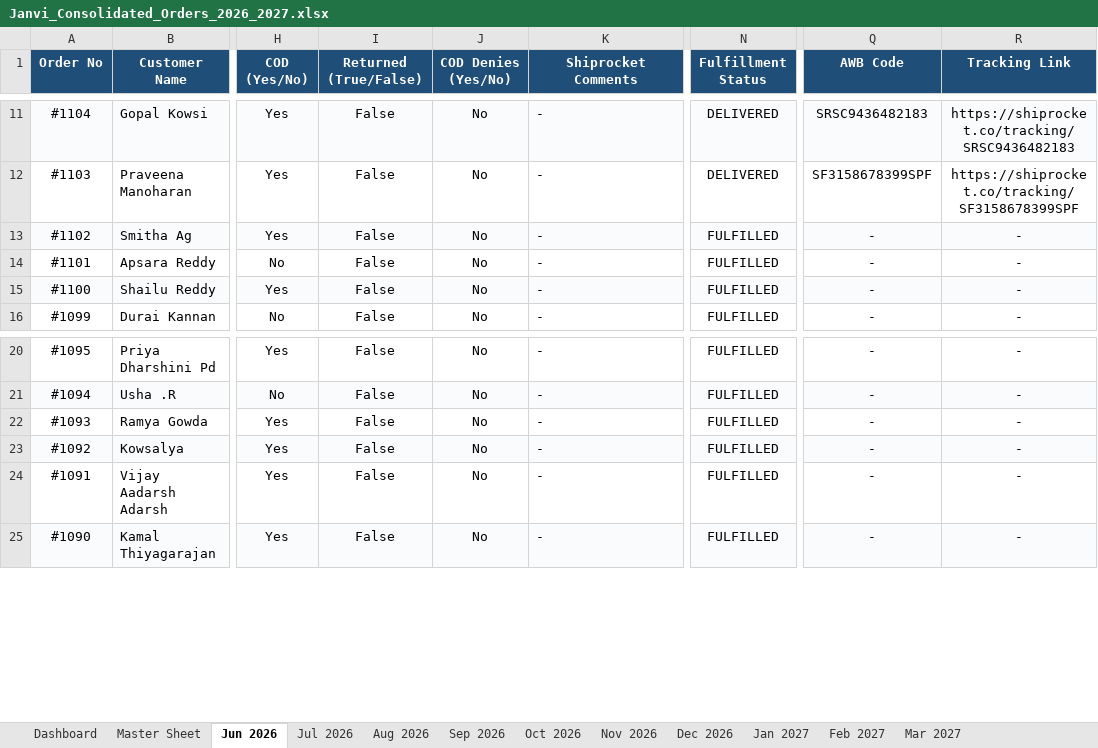
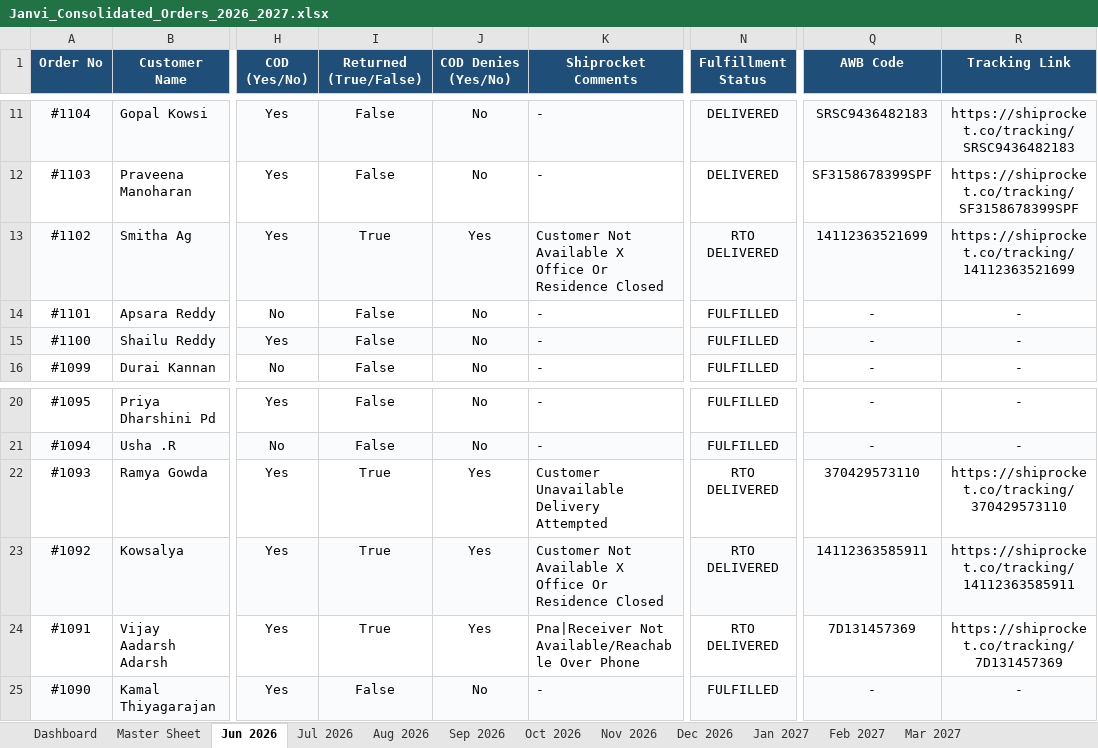
Before and after one commit to mahe-pkm/JANVI-AIKA-Website-Orders_AI, an Excel workbook: Janvi_Consolidated_Orders_2026_2027.xlsx, sheet Jun 2026, drawn as a sheet; only a part is shown, gaps mark what is left out; values as stored, in another font and other column widths than the file's, no borders; the diff names each change by its address in the sheet, - before the commit and + after, or states it on an @@ line.

Commit message:
Update orders 1102, 1093, 1092, 1091 status to RTO DELIVERED so Denied Orders count equals 13

```diff
--- a/Janvi_Consolidated_Orders_2026_2027.xlsx (sheet Jun 2026)
+++ b/Janvi_Consolidated_Orders_2026_2027.xlsx (sheet Jun 2026)
-I13 (Returned (True/False)): False
+I13 (Returned (True/False)): True
-J13 (COD Denies (Yes/No)): No
+J13 (COD Denies (Yes/No)): Yes
-K13 (Shiprocket Comments): -
+K13 (Shiprocket Comments): Customer Not Available X Office Or Residence Closed
-N13 (Fulfillment Status): FULFILLED
+N13 (Fulfillment Status): RTO DELIVERED
-Q13 (AWB Code): -
+Q13 (AWB Code): 14112363521699
-R13 (Tracking Link): -
+R13 (Tracking Link): https://shiprocket.co/tracking/14112363521699
-I22:I24 (Returned (True/False)): False
+I22:I24 (Returned (True/False)): True
-J22:J24 (COD Denies (Yes/No)): No
+J22:J24 (COD Denies (Yes/No)): Yes
-K22 (Shiprocket Comments): -
+K22 (Shiprocket Comments): Customer Unavailable Delivery Attempted
-N22:N24 (Fulfillment Status): FULFILLED
+N22:N24 (Fulfillment Status): RTO DELIVERED
-Q22 (AWB Code): -
+Q22 (AWB Code): 370429573110
-R22 (Tracking Link): -
+R22 (Tracking Link): https://shiprocket.co/tracking/370429573110
-K23 (Shiprocket Comments): -
+K23 (Shiprocket Comments): Customer Not Available X Office Or Residence Closed
-Q23 (AWB Code): -
+Q23 (AWB Code): 14112363585911
-R23 (Tracking Link): -
+R23 (Tracking Link): https://shiprocket.co/tracking/14112363585911
-K24 (Shiprocket Comments): -
+K24 (Shiprocket Comments): Pna|Receiver Not Available/Reachable Over Phone
-Q24 (AWB Code): -
+Q24 (AWB Code): 7D131457369
-R24 (Tracking Link): -
+R24 (Tracking Link): https://shiprocket.co/tracking/7D131457369
```
Also changed, not shown: sheet Master Sheet, sheet Dashboard, 5 other files.
